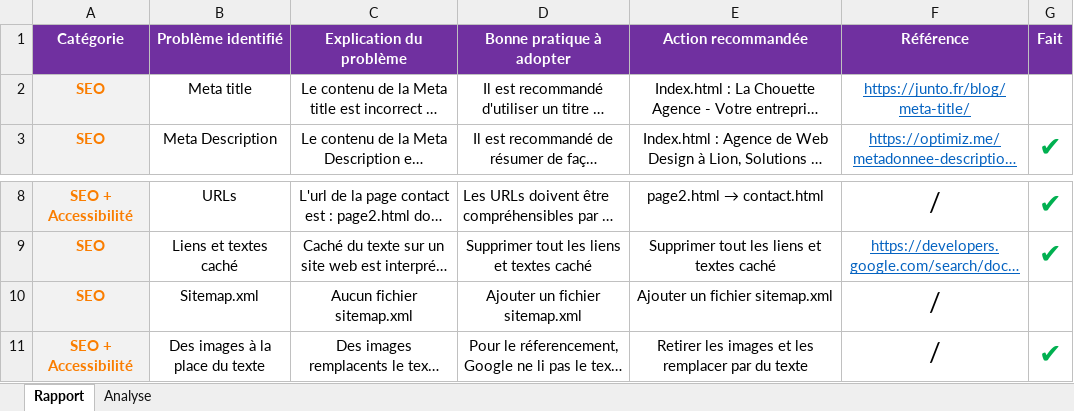
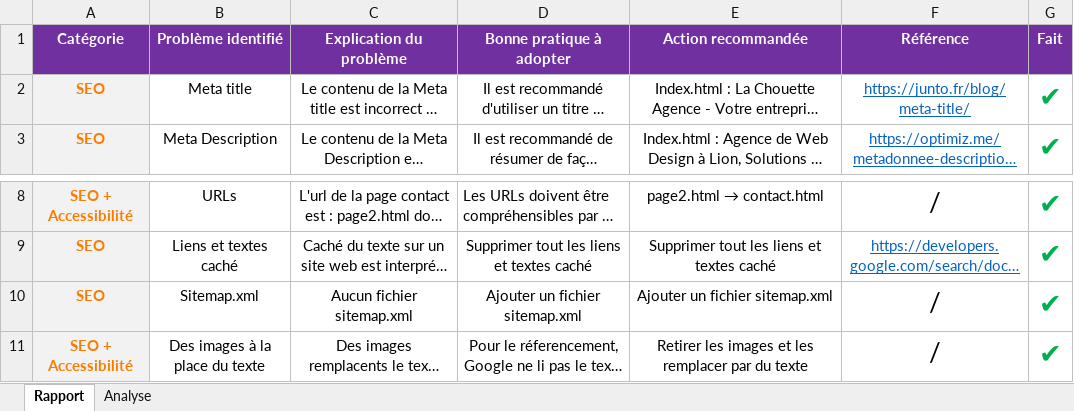
Before and after one commit to iamclfr/LafargueClement_4_14042021, an Excel workbook: docs/Audit-SEO-LaChouetteAgence.xlsx, sheet Rapport, drawn as a sheet; only a part is shown, gaps mark what is left out; long unchanged cells end in …; values as stored, in another font and other column widths than the file's, no borders; the diff names each change by its address in the sheet, - before the commit and + after, or states it on an @@ line.

```diff
--- a/docs/Audit-SEO-LaChouetteAgence.xlsx (sheet Rapport)
+++ b/docs/Audit-SEO-LaChouetteAgence.xlsx (sheet Rapport)
-G2 (Fait): (empty)
+G2 (Fait): ✔
-G10 (Fait): (empty)
+G10 (Fait): ✔
```
Also changed, not shown: sheet Analyse, 5 other files.
